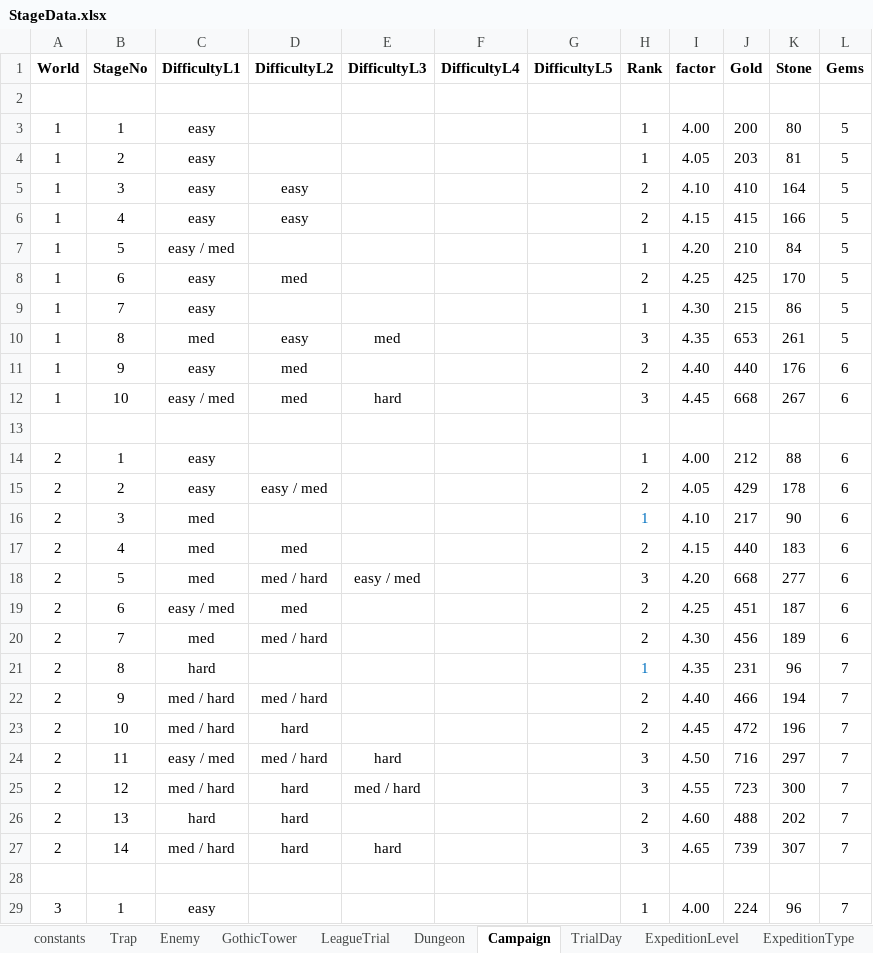
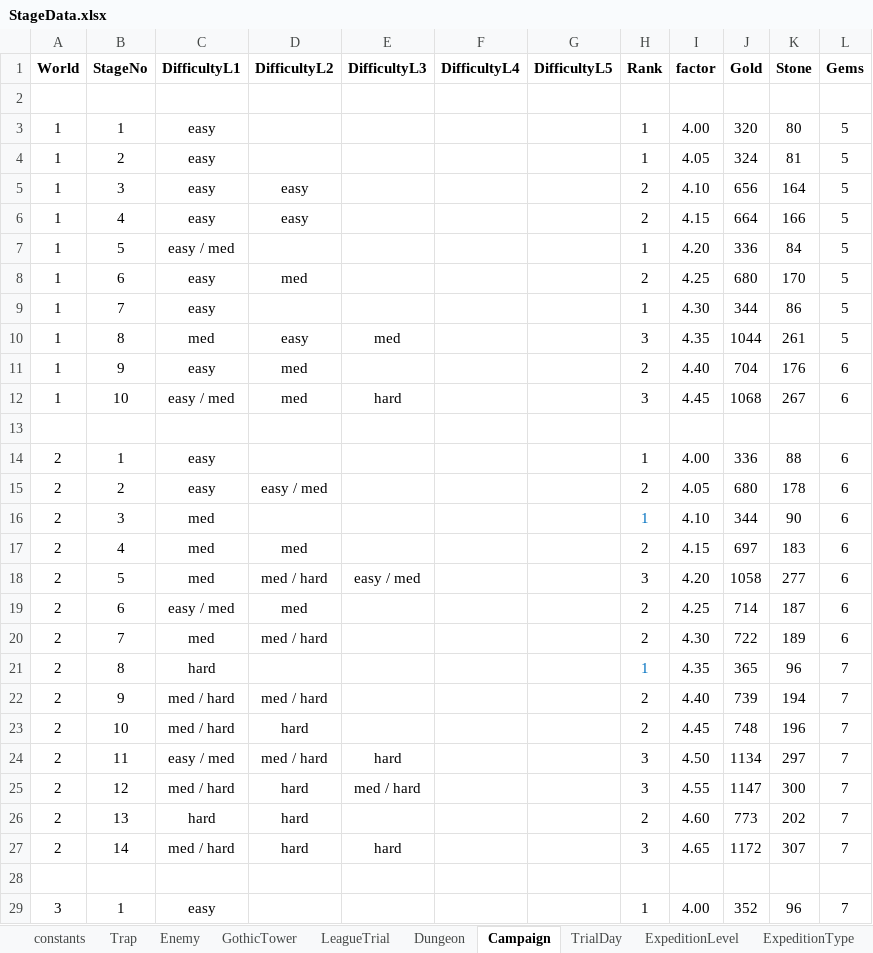
Before and after one commit to PhilBusko/ThievesGuild, an Excel workbook: backend/emporium/data/StageData.xlsx, sheet Campaign, drawn as a sheet; only a part is shown; values as stored, in another font and other column widths than the file's, no borders; the diff covers the shown part only; the diff names each change by its address in the sheet, - before the commit and + after, or states it on an @@ line.

```diff
--- a/backend/emporium/data/StageData.xlsx (sheet Campaign)
+++ b/backend/emporium/data/StageData.xlsx (sheet Campaign)
-J3 (Gold): 200
+J3 (Gold): 320
-J4 (Gold): 203
+J4 (Gold): 324
-J5 (Gold): 410
+J5 (Gold): 656
-J6 (Gold): 415
+J6 (Gold): 664
-J7 (Gold): 210
+J7 (Gold): 336
-J8 (Gold): 425
+J8 (Gold): 680
-J9 (Gold): 215
+J9 (Gold): 344
-J10 (Gold): 653
+J10 (Gold): 1044
-J11 (Gold): 440
+J11 (Gold): 704
-J12 (Gold): 668
+J12 (Gold): 1068
-J14 (Gold): 212
+J14 (Gold): 336
-J15 (Gold): 429
+J15 (Gold): 680
-J16 (Gold): 217
+J16 (Gold): 344
-J17 (Gold): 440
+J17 (Gold): 697
-J18 (Gold): 668
+J18 (Gold): 1058
-J19 (Gold): 451
+J19 (Gold): 714
-J20 (Gold): 456
+J20 (Gold): 722
-J21 (Gold): 231
+J21 (Gold): 365
-J22 (Gold): 466
+J22 (Gold): 739
-J23 (Gold): 472
+J23 (Gold): 748
-J24 (Gold): 716
+J24 (Gold): 1134
-J25 (Gold): 723
+J25 (Gold): 1147
-J26 (Gold): 488
+J26 (Gold): 773
-J27 (Gold): 739
+J27 (Gold): 1172
-J29 (Gold): 224
+J29 (Gold): 352
```
Also changed, not shown: 16 edited cells elsewhere in this sheet, sheet GothicTower, sheet LeagueTrial, sheet constants, sheet Dungeon, backend/emporium/data/GuildData.xlsx, 6 other files.
